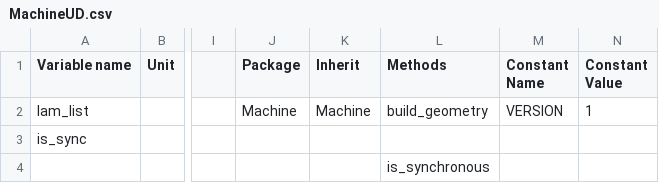
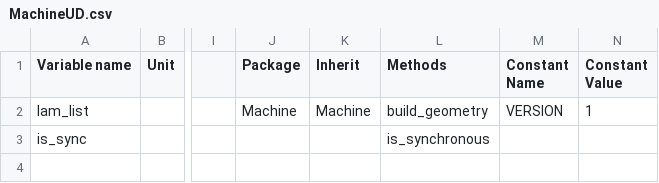
Before and after one commit to Eomys/pyleecan, a CSV file: pyleecan/Generator/ClassesRef/Machine/MachineUD.csv, drawn as a sheet; only a part is shown, gaps mark what is left out; rows hold the shown columns only; the diff names each change by its address in the sheet, - before the commit and + after, or states it on an @@ line.

```diff
--- a/pyleecan/Generator/ClassesRef/Machine/MachineUD.csv
+++ b/pyleecan/Generator/ClassesRef/Machine/MachineUD.csv
-L3 (Methods): (empty)
+L3 (Methods): is_synchronous
-row 4:  |  |  |  |  | is_synchronous
```
Also changed, not shown: 31 other files.
